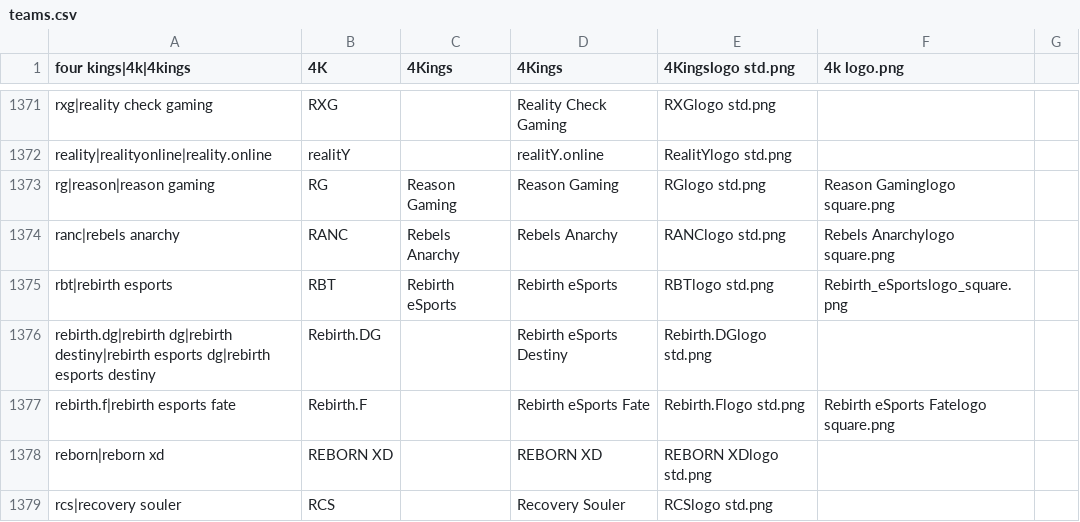
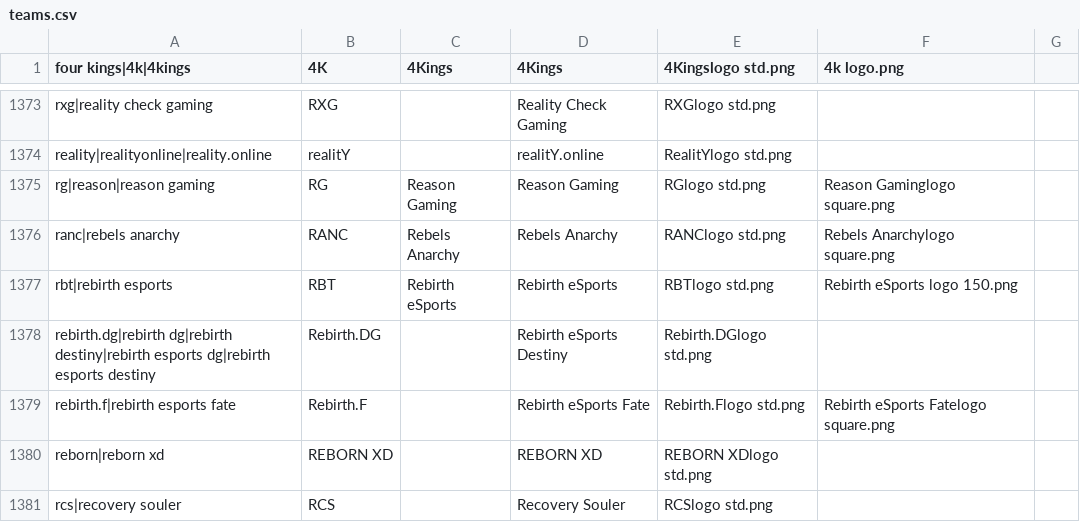
Before and after one commit to dominguesmarco/MediaWiki-TeamParserFunction, a CSV file: teams.csv, drawn as a sheet; only a part is shown, gaps mark what is left out; the diff covers the shown part only.

Commit message:
Updated Teams
1. Hafnet's to match current wiki name.
2. File name for Rebirth eSports' image.
3. Added Legatum and Pixel Esports Club.
4. Change shortnames for Gaming Gaming and Predators eSports.

```diff
--- a/teams.csv
+++ b/teams.csv
@@ -1374,3 +1376,3 @@ rg|reason|reason gaming,RG,Reason Gaming,Reason Gaming,RGlogo std.png,Reason Gam
 ranc|rebels anarchy,RANC,Rebels Anarchy,Rebels Anarchy,RANClogo std.png,Rebels Anarchylogo square.png
-rbt|rebirth esports,RBT,Rebirth eSports,Rebirth eSports,RBTlogo std.png,Rebirth_eSportslogo_square.png
+rbt|rebirth esports,RBT,Rebirth eSports,Rebirth eSports,RBTlogo std.png,Rebirth eSports logo 150.png
 rebirth.dg|rebirth dg|rebirth destiny|rebirth esports dg|rebirth esports destiny,Rebirth.DG,,Rebirth eSports Destiny,Rebirth.DGlogo std.png,
```
Also changed, not shown: 2 added rows and 7 edited cells elsewhere in this file.
